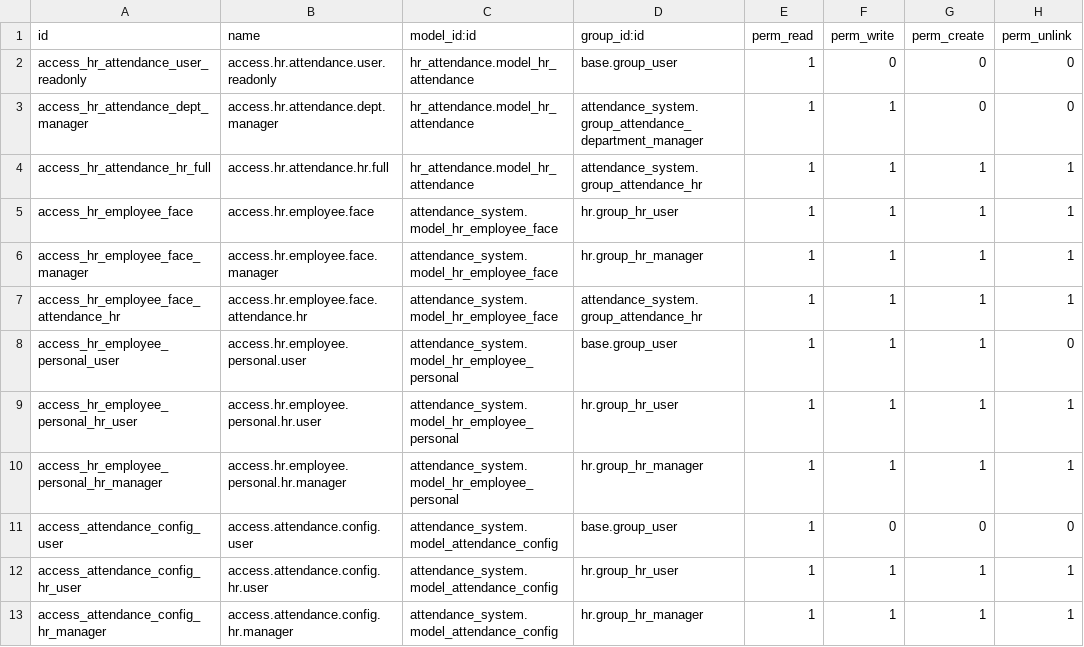
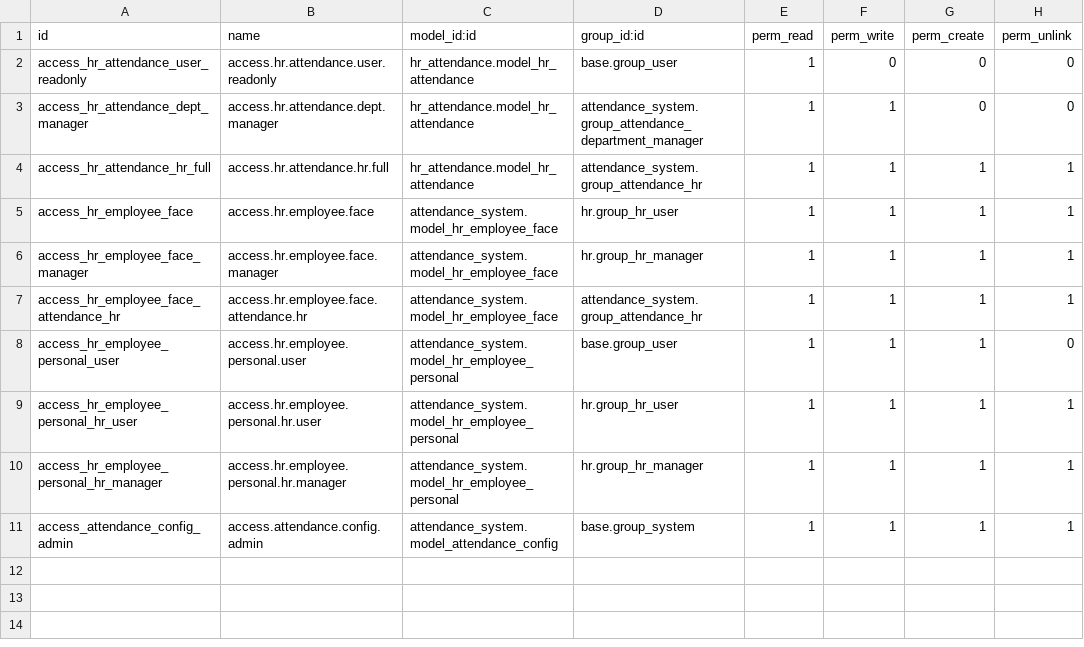
Before and after one commit to dinhnguyen888/attendance_system, a CSV file: custom_addons/attendance_system/security/ir.model.access.csv, drawn as a sheet.

Commit message:
fix: any user can access attendance config view

```diff
--- a/custom_addons/attendance_system/security/ir.model.access.csv
+++ b/custom_addons/attendance_system/security/ir.model.access.csv
@@ -10,4 +10,2 @@ access_hr_employee_personal_hr_user,access.hr.employee.personal.hr.user,attendan
 access_hr_employee_personal_hr_manager,access.hr.employee.personal.hr.manager,attendance_system.model_hr_employee_personal,hr.group_hr_manager,1,1,1,1
-access_attendance_config_user,access.attendance.config.user,attendance_system.model_attendance_config,base.group_user,1,0,0,0
-access_attendance_config_hr_user,access.attendance.config.hr.user,attendance_system.model_attendance_config,hr.group_hr_user,1,1,1,1
-access_attendance_config_hr_manager,access.attendance.config.hr.manager,attendance_system.model_attendance_config,hr.group_hr_manager,1,1,1,1
+access_attendance_config_admin,access.attendance.config.admin,attendance_system.model_attendance_config,base.group_system,1,1,1,1
```
